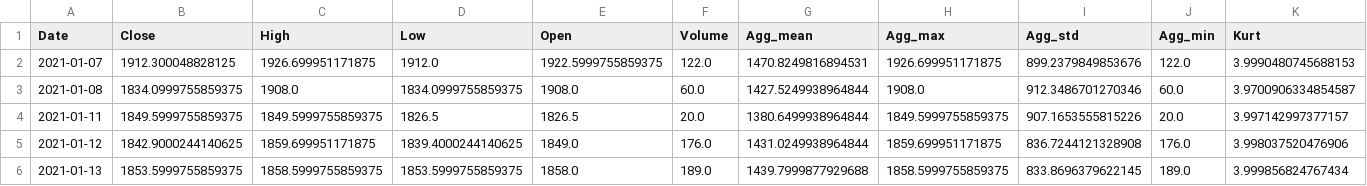
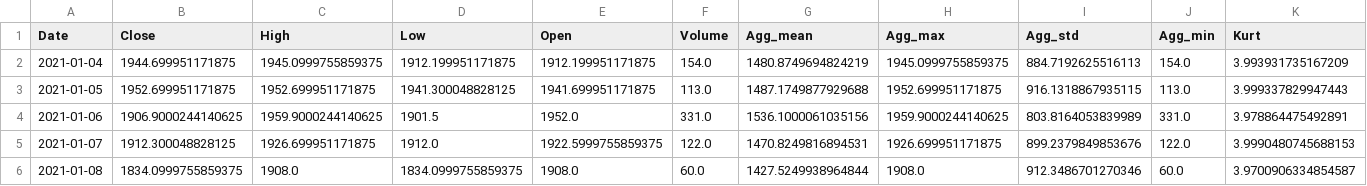
Before and after one commit to peniel18/gold-price-prediction-system, a CSV file: Artifacts/Transformed/train.csv, drawn as a sheet; only a part is shown; the shorter side is filled out with more unchanged rows; rows hold the shown columns only; the diff names each change by its address in the sheet, - before the commit and + after, or states it on an @@ line.

```diff
--- a/Artifacts/Transformed/train.csv
+++ b/Artifacts/Transformed/train.csv
+row 2: 2021-01-04 | 1944.699951171875 | 1945.0999755859375 | 1912.199951171875 | 1912.199951171875 | 154.0 | 1480.8749694824219 | 1945.0999755859375 | 884.7192625516113 | 154.0 | 3.993931735167209
+row 3: 2021-01-05 | 1952.699951171875 | 1952.699951171875 | 1941.300048828125 | 1941.699951171875 | 113.0 | 1487.1749877929688 | 1952.699951171875 | 916.1318867935115 | 113.0 | 3.999337829947443
+row 4: 2021-01-06 | 1906.9000244140625 | 1959.9000244140625 | 1901.5 | 1952.0 | 331.0 | 1536.1000061035156 | 1959.9000244140625 | 803.8164053839989 | 331.0 | 3.978864475492891
```
Also changed, not shown: Artifacts/Transformed/test.csv, 56 other files.
